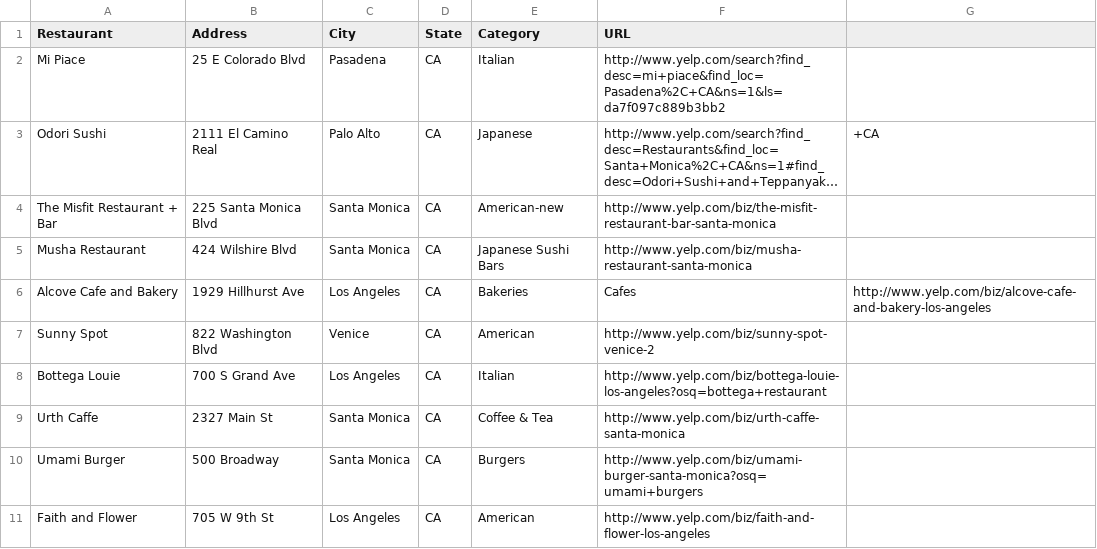
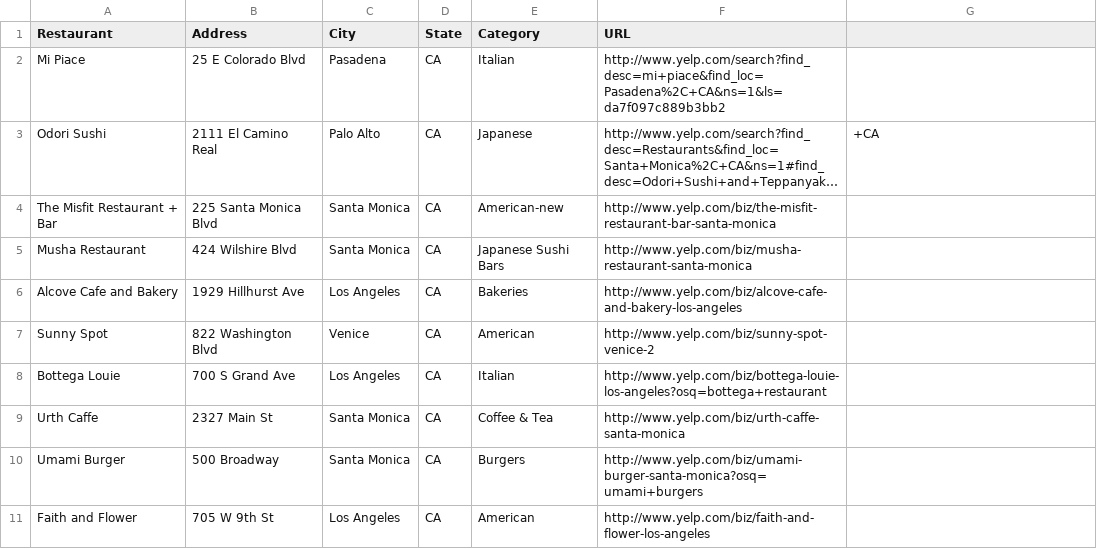
Before and after one commit to enterstudio/gradstudent, a CSV file: Restaurants.csv, drawn as a sheet; long unchanged cells end in ….

Commit message:
Update Restaurants.csv

```diff
--- a/Restaurants.csv
+++ b/Restaurants.csv
@@ -5,3 +5,3 @@ The Misfit Restaurant + Bar,225 Santa Monica Blvd,Santa Monica,CA,American-new,h
 Musha Restaurant,424 Wilshire Blvd,Santa Monica,CA,Japanese Sushi Bars,http://www.yelp.com/biz/musha-restaurant-santa-monica
-Alcove Cafe and Bakery,1929 Hillhurst Ave,Los Angeles,CA,Bakeries, Cafes,http://www.yelp.com/biz/alcove-cafe-and-bakery-los-angeles
+Alcove Cafe and Bakery,1929 Hillhurst Ave,Los Angeles,CA,Bakeries,http://www.yelp.com/biz/alcove-cafe-and-bakery-los-angeles
 Sunny Spot,822 Washington Blvd,Venice,CA,American,http://www.yelp.com/biz/sunny-spot-venice-2
```
